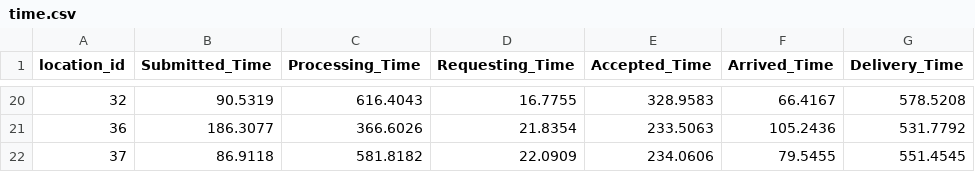
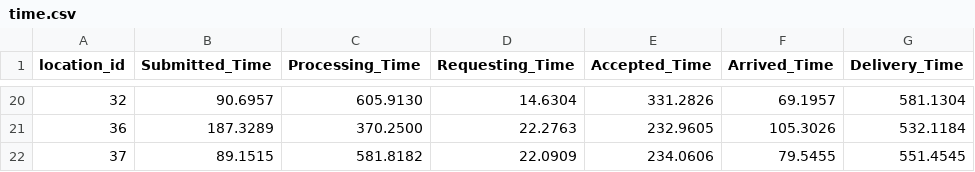
Before and after one commit to cjsoltys/carGOPredicitonModel, a CSV file: time.csv, drawn as a sheet; only a part is shown, gaps mark what is left out; the diff covers the shown part only.

Commit message:
Fixed Time Table
Fixed time table by removing broken data, still need to remove orders that have a failed status

```diff
--- a/time.csv
+++ b/time.csv
@@ -20,3 +20,3 @@ location_id,Submitted_Time,Processing_Time,Requesting_Time,Accepted_Time,Arrived
-32,90.5319,616.4043,16.7755,328.9583,66.4167,578.5208
-36,186.3077,366.6026,21.8354,233.5063,105.2436,531.7792
-37,86.9118,581.8182,22.0909,234.0606,79.5455,551.4545
+32,90.6957,605.9130,14.6304,331.2826,69.1957,581.1304
+36,187.3289,370.2500,22.2763,232.9605,105.3026,532.1184
+37,89.1515,581.8182,22.0909,234.0606,79.5455,551.4545
```
Also changed, not shown: 89 edited cells elsewhere in this file, 2 other files.
